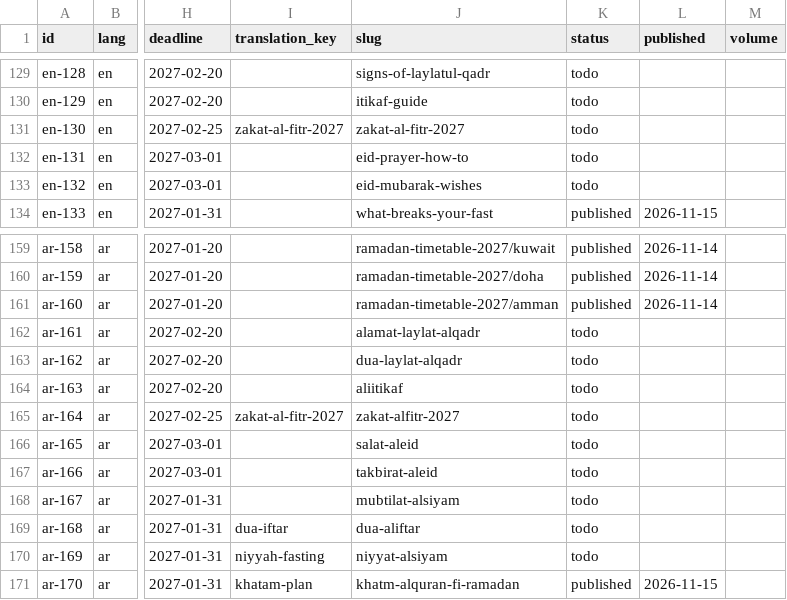
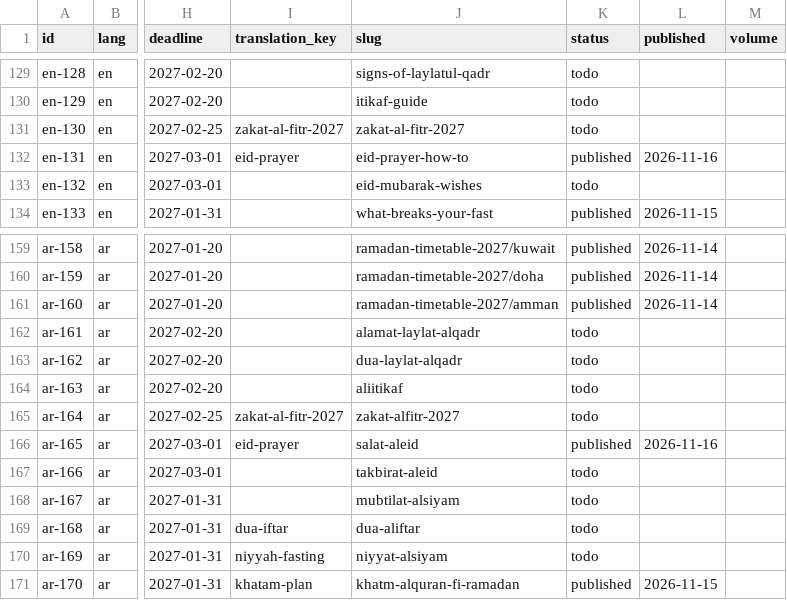
Before and after one commit to theomtripathi/salahalarm, a CSV file: website/seo/data/keywords.csv, drawn as a sheet; only a part is shown, gaps mark what is left out; the diff names each change by its address in the sheet, - before the commit and + after, or states it on an @@ line.

```diff
--- a/website/seo/data/keywords.csv
+++ b/website/seo/data/keywords.csv
-I132 (translation_key): (empty)
+I132 (translation_key): eid-prayer
-K132 (status): todo
+K132 (status): published
-L132 (published): (empty)
+L132 (published): 2026-11-16
-I166 (translation_key): (empty)
+I166 (translation_key): eid-prayer
-K166 (status): todo
+K166 (status): published
-L166 (published): (empty)
+L166 (published): 2026-11-16
```
Also changed, not shown: 4 other files.
